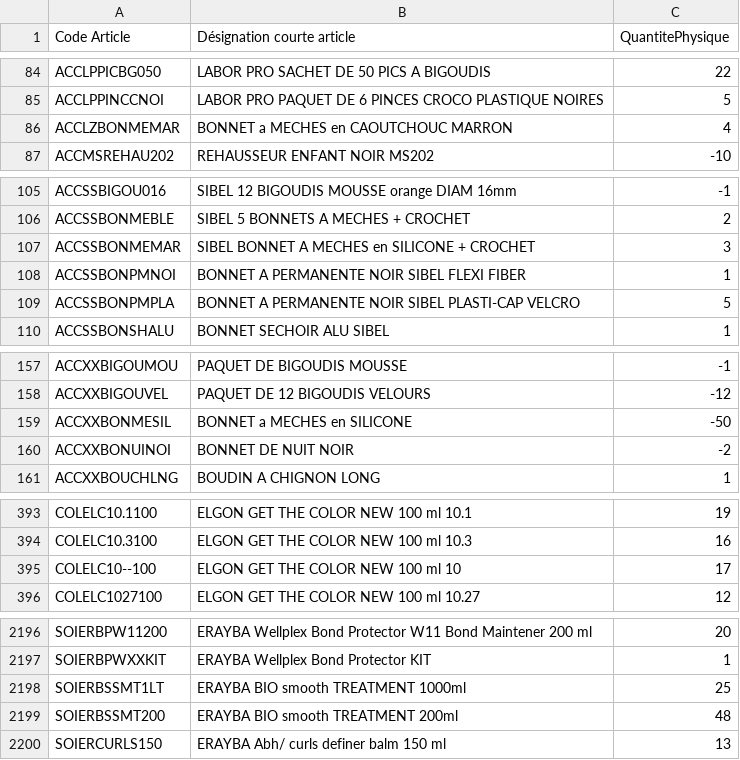
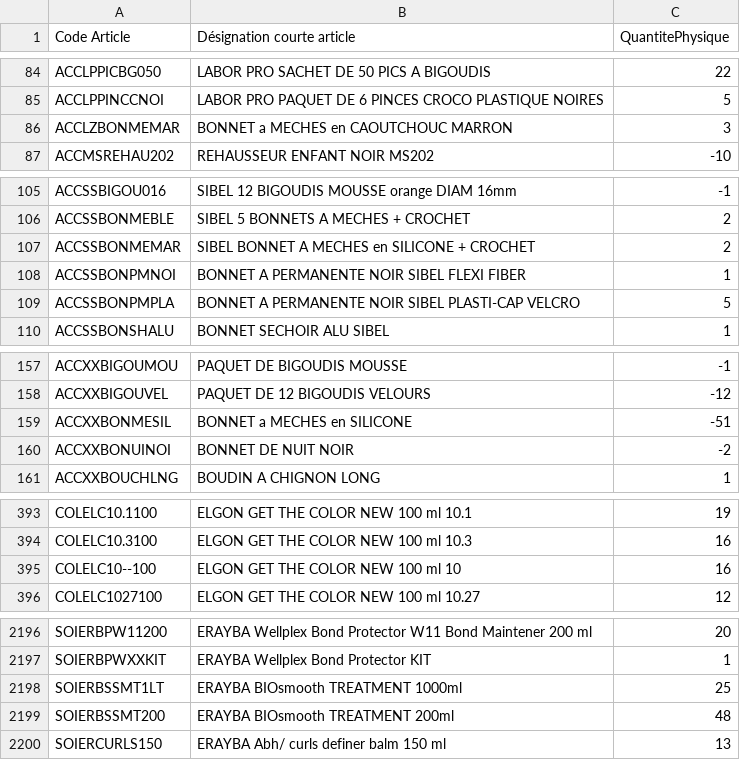
Before and after one commit to nvdiffusionrun/AppCmdNV, a CSV file: BaseAppCmd/StockRestant.csv, drawn as a sheet; only a part is shown, gaps mark what is left out; the diff covers the shown part only.

```diff
--- a/BaseAppCmd/StockRestant.csv
+++ b/BaseAppCmd/StockRestant.csv
@@ -85,3 +85,3 @@ ACCLPPICBG050;LABOR PRO SACHET DE 50 PICS A BIGOUDIS;22
 ACCLPPINCCNOI;LABOR PRO PAQUET DE 6 PINCES CROCO PLASTIQUE NOIRES;5
-ACCLZBONMEMAR;BONNET a MECHES en CAOUTCHOUC MARRON;4
+ACCLZBONMEMAR;BONNET a MECHES en CAOUTCHOUC MARRON;3
 ACCMSREHAU202;REHAUSSEUR ENFANT NOIR MS202;-10
@@ -106,3 +106,3 @@ ACCSSBIGOU016;SIBEL 12 BIGOUDIS MOUSSE orange DIAM 16mm;-1
 ACCSSBONMEBLE;SIBEL 5 BONNETS A MECHES + CROCHET;2
-ACCSSBONMEMAR;SIBEL BONNET A MECHES en SILICONE + CROCHET;3
+ACCSSBONMEMAR;SIBEL BONNET A MECHES en SILICONE + CROCHET;2
 ACCSSBONPMNOI;BONNET A PERMANENTE NOIR SIBEL FLEXI FIBER;1
@@ -158,3 +158,3 @@ ACCXXBIGOUMOU;PAQUET DE BIGOUDIS MOUSSE;-1
 ACCXXBIGOUVEL;PAQUET DE 12 BIGOUDIS VELOURS;-12
-ACCXXBONMESIL;BONNET a MECHES en SILICONE;-50
+ACCXXBONMESIL;BONNET a MECHES en SILICONE;-51
 ACCXXBONUINOI;BONNET DE NUIT NOIR;-2
@@ -394,3 +394,3 @@ COLELC10.1100;ELGON GET THE COLOR NEW 100 ml 10.1;19
 COLELC10.3100;ELGON GET THE COLOR NEW 100 ml 10.3;16
-COLELC10--100;ELGON GET THE COLOR NEW 100 ml 10;17
+COLELC10--100;ELGON GET THE COLOR NEW 100 ml 10;16
 COLELC1027100;ELGON GET THE COLOR NEW 100 ml 10.27;12
@@ -2197,4 +2197,4 @@ SOIERBPW11200;ERAYBA Wellplex Bond Protector W11 Bond Maintener 200 ml;20
 SOIERBPWXXKIT;ERAYBA Wellplex Bond Protector KIT;1
-SOIERBSSMT1LT;ERAYBA BIO smooth TREATMENT 1000ml;25
-SOIERBSSMT200;ERAYBA BIO smooth TREATMENT 200ml;48
+SOIERBSSMT1LT;ERAYBA BIOsmooth TREATMENT 1000ml;25
+SOIERBSSMT200;ERAYBA BIOsmooth TREATMENT 200ml;48
 SOIERCURLS150;ERAYBA Abh/ curls definer balm 150 ml;13
```
Also changed, not shown: 2 edited cells elsewhere in this file, 3 other files.
